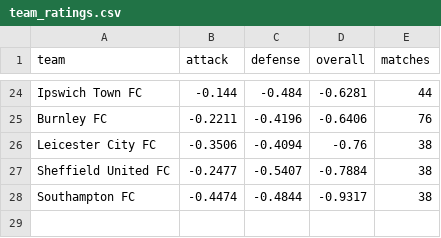
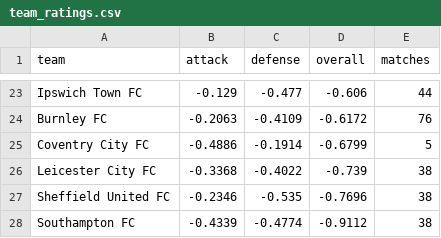
Before and after one commit to JuanAndresHS/pitchiq, a CSV file: data/predictions/pl/team_ratings.csv, drawn as a sheet; only a part is shown, gaps mark what is left out; addresses are those after the commit; the diff covers the shown part only; the diff names each change by its address in the sheet, - before the commit and + after, or states it on an @@ line.

```diff
--- a/data/predictions/pl/team_ratings.csv
+++ b/data/predictions/pl/team_ratings.csv
-B23 (attack): -0.144
+B23 (attack): -0.129
-C23 (defense): -0.484
+C23 (defense): -0.477
-D23 (overall): -0.6281
+D23 (overall): -0.606
-B24 (attack): -0.2211
+B24 (attack): -0.2063
-C24 (defense): -0.4196
+C24 (defense): -0.4109
-D24 (overall): -0.6406
+D24 (overall): -0.6172
+row 25: Coventry City FC | -0.4886 | -0.1914 | -0.6799 | 5
-B26 (attack): -0.3506
+B26 (attack): -0.3368
-C26 (defense): -0.4094
+C26 (defense): -0.4022
-D26 (overall): -0.76
+D26 (overall): -0.739
-B27 (attack): -0.2477
+B27 (attack): -0.2346
-C27 (defense): -0.5407
+C27 (defense): -0.535
-D27 (overall): -0.7884
+D27 (overall): -0.7696
-B28 (attack): -0.4474
+B28 (attack): -0.4339
-C28 (defense): -0.4844
+C28 (defense): -0.4774
-D28 (overall): -0.9317
+D28 (overall): -0.9112
```
Also changed, not shown: 3 added rows, 4 removed rows and 58 edited cells elsewhere in this file, data/predictions/cl/upcoming_forecasts.csv, data/predictions/pl/upcoming_forecasts.csv, 18 other files.
